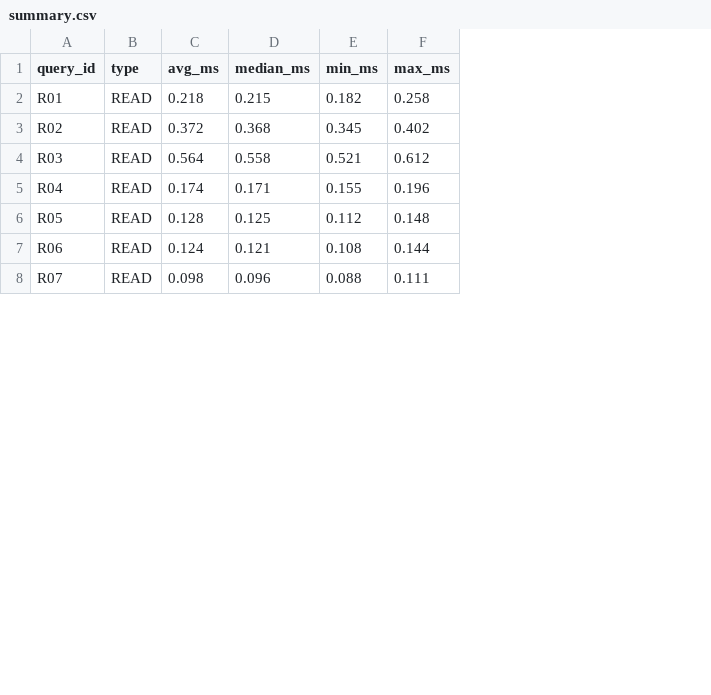
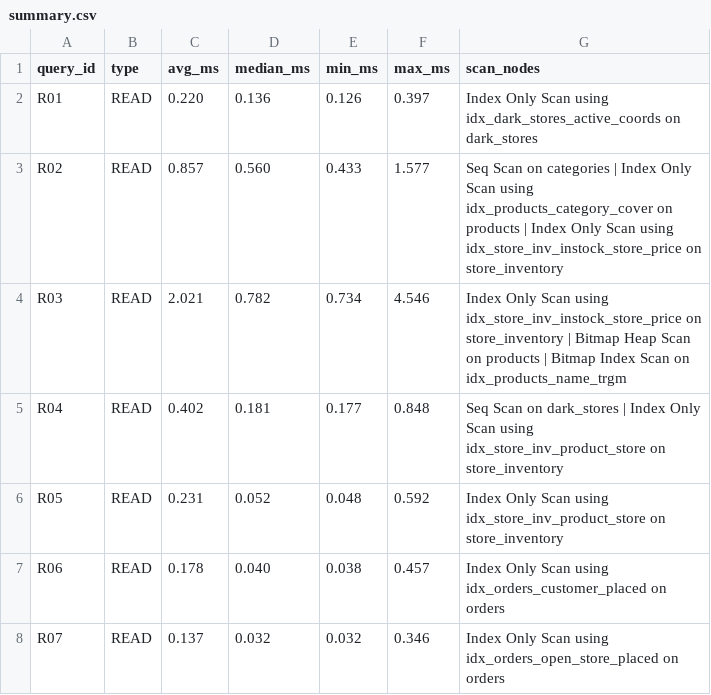
Before and after one commit to mrinal-create/DE_Project_2026, a CSV file: benchmarks/results/large/summary.csv, drawn as a sheet; only a part is shown; the diff covers the shown part only; the diff names each change by its address in the sheet, - before the commit and + after, or states it on an @@ line.

```diff
--- a/benchmarks/results/large/summary.csv
+++ b/benchmarks/results/large/summary.csv
+column G (scan_nodes), rows 2-8: Index Only Scan using idx_dark_stores_active_coords on dark_stores | Seq Scan on categories | Index Only Scan using idx_products_category_cover on products | Index Only Scan using idx_store_inv_instock_store_price on store_inventory | Index Only Scan using idx_store_inv_instock_store_price on store_inventory | Bitmap Heap Scan on products | Bitmap Index Scan on idx_products_name_trgm | Seq Scan on dark_stores | Index Only Scan using idx_store_inv_product_store on store_inventory | Index Only Scan using idx_store_inv_product_store on store_inventory | Index Only Scan using idx_orders_customer_placed on orders | Index Only Scan using idx_orders_open_store_placed on orders
-C2 (avg_ms): 0.218
+C2 (avg_ms): 0.220
-D2 (median_ms): 0.215
+D2 (median_ms): 0.136
-E2 (min_ms): 0.182
+E2 (min_ms): 0.126
-F2 (max_ms): 0.258
+F2 (max_ms): 0.397
-C3 (avg_ms): 0.372
+C3 (avg_ms): 0.857
-D3 (median_ms): 0.368
+D3 (median_ms): 0.560
-E3 (min_ms): 0.345
+E3 (min_ms): 0.433
-F3 (max_ms): 0.402
+F3 (max_ms): 1.577
-C4 (avg_ms): 0.564
+C4 (avg_ms): 2.021
-D4 (median_ms): 0.558
+D4 (median_ms): 0.782
-E4 (min_ms): 0.521
+E4 (min_ms): 0.734
-F4 (max_ms): 0.612
+F4 (max_ms): 4.546
-C5 (avg_ms): 0.174
+C5 (avg_ms): 0.402
-D5 (median_ms): 0.171
+D5 (median_ms): 0.181
-E5 (min_ms): 0.155
+E5 (min_ms): 0.177
-F5 (max_ms): 0.196
+F5 (max_ms): 0.848
-C6 (avg_ms): 0.128
+C6 (avg_ms): 0.231
-D6 (median_ms): 0.125
+D6 (median_ms): 0.052
-E6 (min_ms): 0.112
+E6 (min_ms): 0.048
-F6 (max_ms): 0.148
+F6 (max_ms): 0.592
-C7 (avg_ms): 0.124
+C7 (avg_ms): 0.178
-D7 (median_ms): 0.121
+D7 (median_ms): 0.040
-E7 (min_ms): 0.108
+E7 (min_ms): 0.038
-F7 (max_ms): 0.144
+F7 (max_ms): 0.457
-C8 (avg_ms): 0.098
+C8 (avg_ms): 0.137
-D8 (median_ms): 0.096
+D8 (median_ms): 0.032
-E8 (min_ms): 0.088
+E8 (min_ms): 0.032
-F8 (max_ms): 0.111
+F8 (max_ms): 0.346
```
Also changed, not shown: 92 edited cells elsewhere in this file, 33 other files.
